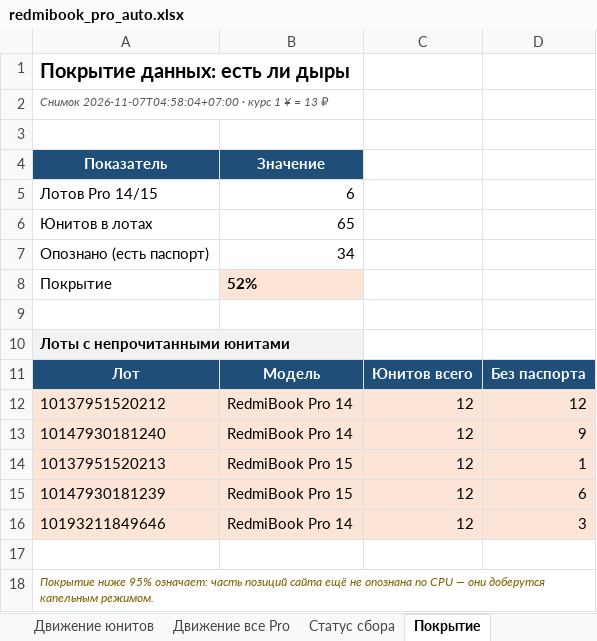
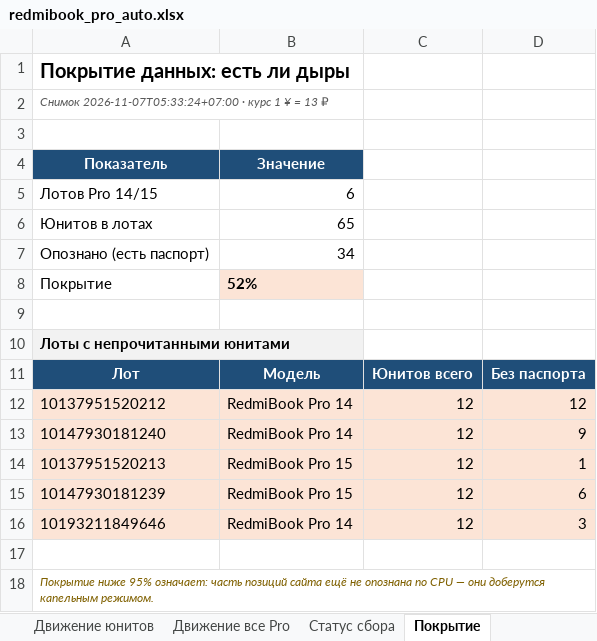
Before and after one commit to usmniko-spec/jd-laptops, an Excel workbook: redmibook_pro_auto.xlsx, sheet Покрытие, drawn as a sheet; values as stored, in another font and other column widths than the file's, no borders; the diff names each change by its address in the sheet, - before the commit and + after, or states it on an @@ line.

```diff
--- a/redmibook_pro_auto.xlsx (sheet Покрытие)
+++ b/redmibook_pro_auto.xlsx (sheet Покрытие)
-A2: Снимок 2026-11-07T04:58:04+07:00 · курс…
+A2: Снимок 2026-11-07T05:33:24+07:00 · курс…
```
Also changed, not shown: sheet Динамика, sheet Статус сбора, sheet Сводка, sheet Ultra (все версии), sheet Движение юнитов, sheet Движение все Pro, 4 other files.
